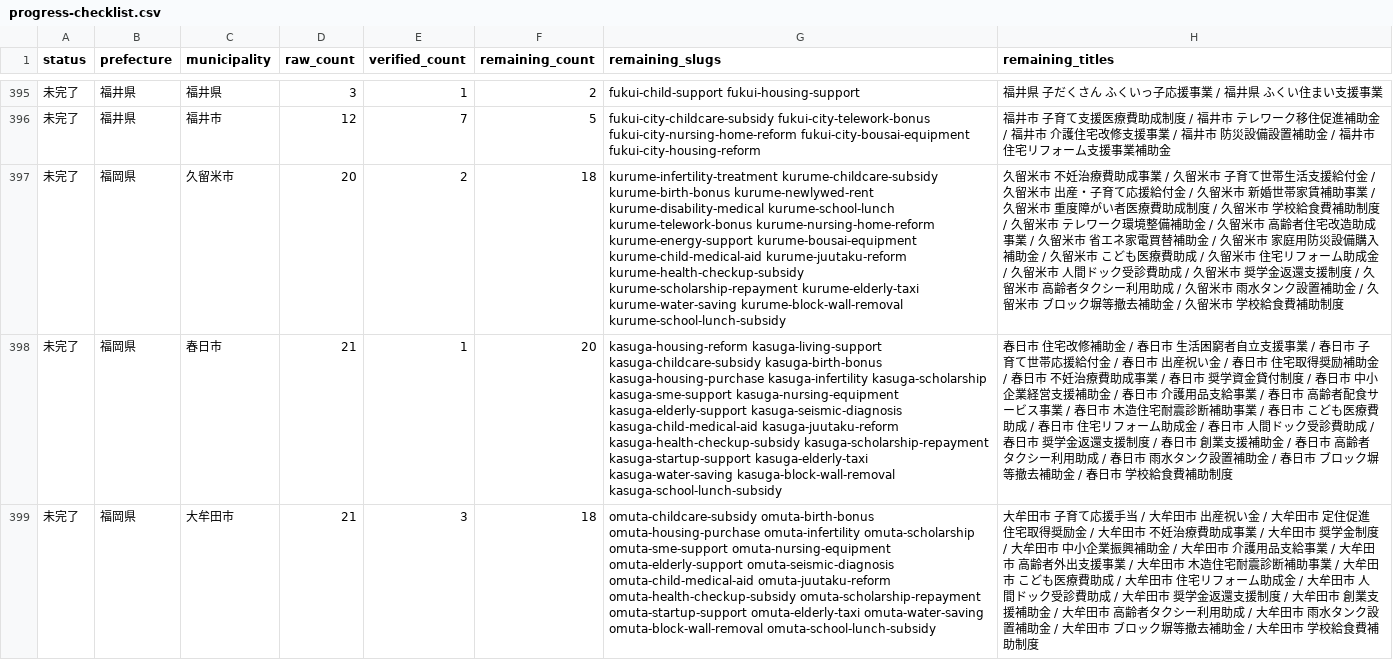
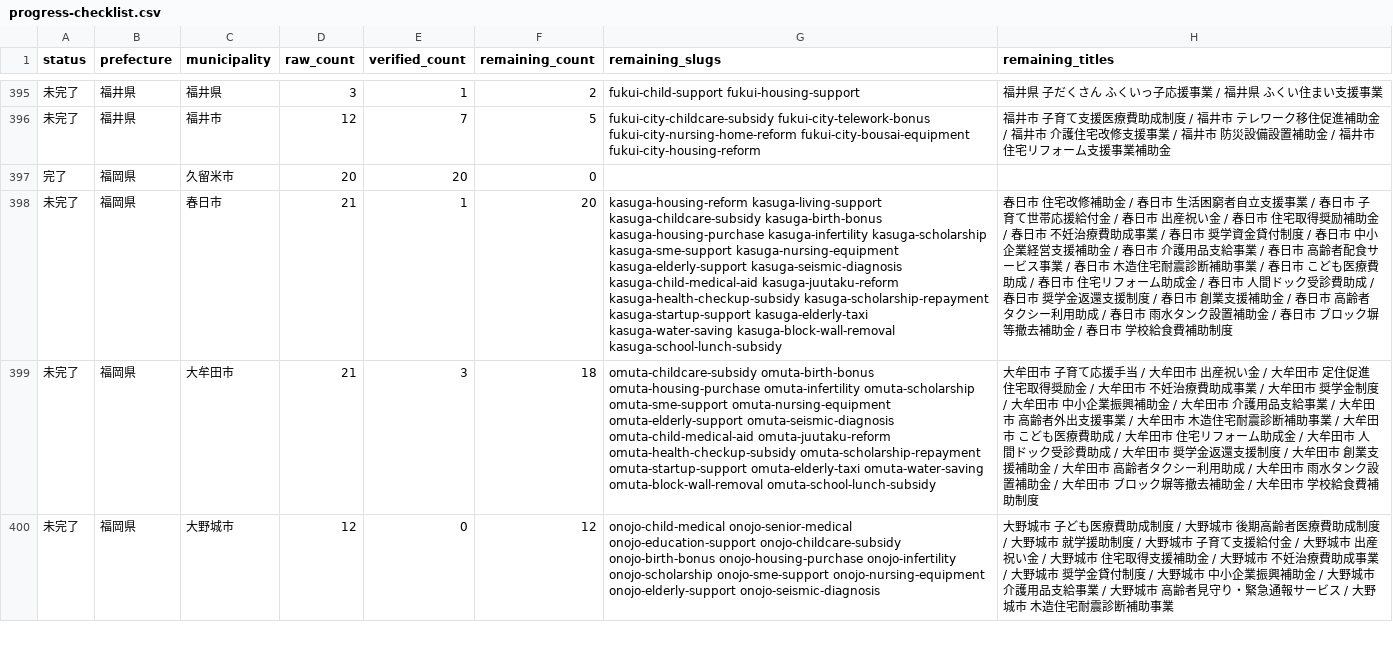
Before and after one commit to ban10yuu/joseikin-navi-site, a CSV file: tasks/progress-checklist.csv, drawn as a sheet; only a part is shown, gaps mark what is left out; the shorter side is filled out with more unchanged rows; the diff names each change by its address in the sheet, - before the commit and + after, or states it on an @@ line.

Commit message:
久留米市18件を公式補正

```diff
--- a/tasks/progress-checklist.csv
+++ b/tasks/progress-checklist.csv
-A397 (status): 未完了
+A397 (status): 完了
-E397 (verified_count): 2
+E397 (verified_count): 20
-F397 (remaining_count): 18
+F397 (remaining_count): 0
-G397 (remaining_slugs): kurume-infertility-treatment kurume-childcare-subsidy kurume-birth-bonus kurume-newlywed-rent kurume-disability-medical kurume-school-lunch kurume-telework-bonus kurume-nursing-home-reform kurume-energy-support kurume-bousai-equipment kurume-child-medical-aid kurume-juutaku-reform kurume-health-checkup-subsidy kurume-scholarship-repayment kurume-elderly-taxi kurume-water-saving kurume-block-wall-removal kurume-school-lunch-subsidy
+G397 (remaining_slugs): (empty)
-H397 (remaining_titles): 久留米市 不妊治療費助成事業 / 久留米市 子育て世帯生活支援給付金 / 久留米市 出産・子育て応援給付金 / 久留米市 新婚世帯家賃補助事業 / 久留米市 重度障がい者医療費助成制度 / 久留米市 学校給食費補助制度 / 久留米市 テレワーク環境整備補助金 / 久留米市 高齢者住宅改造助成事業 / 久留米市 省エネ家電買替補助金 / 久留米市 家庭用防災設備購入補助金 / 久留米市 こども医療費助成 / 久留米市 住宅リフォーム助成金 / 久留米市 人間ドック受診費助成 / 久留米市 奨学金返還支援制度 / 久留米市 高齢者タクシー利用助成 / 久留米市 雨水タンク設置補助金 / 久留米市 ブロック塀等撤去補助金 / 久留米市 学校給食費補助制度
+H397 (remaining_titles): (empty)
```
Also changed, not shown: 2 other files.
